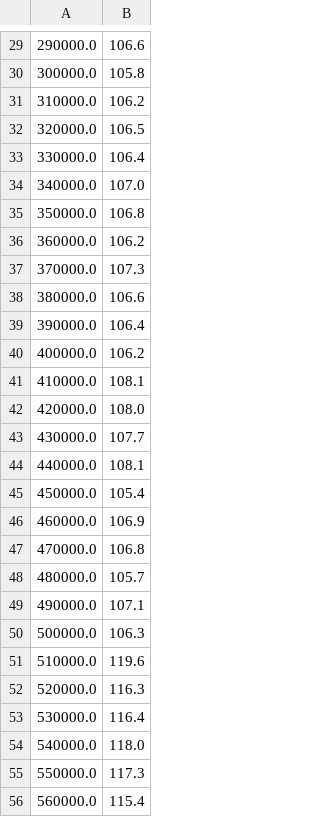
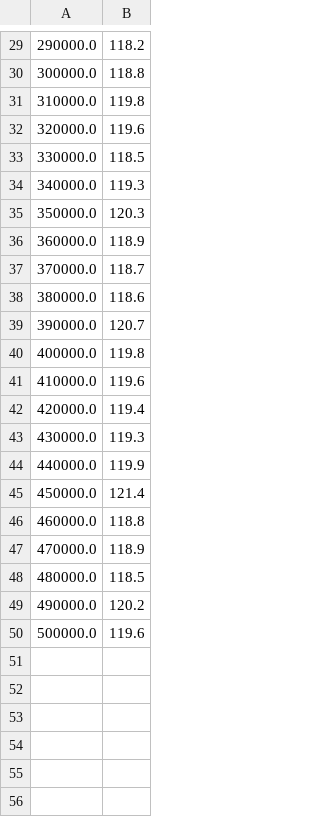
Before and after one commit to yatish1231/INFO6205, a CSV file: result4.csv, drawn as a sheet; only a part is shown, gaps mark what is left out; the diff covers the shown part only.

```diff
--- a/result4.csv
+++ b/result4.csv
@@ -29,28 +29,22 @@
-290000.0,106.6
-300000.0,105.8
-310000.0,106.2
-320000.0,106.5
-330000.0,106.4
-340000.0,107.0
-350000.0,106.8
-360000.0,106.2
-370000.0,107.3
-380000.0,106.6
-390000.0,106.4
-400000.0,106.2
-410000.0,108.1
-420000.0,108.0
-430000.0,107.7
-440000.0,108.1
-450000.0,105.4
-460000.0,106.9
-470000.0,106.8
-480000.0,105.7
-490000.0,107.1
-500000.0,106.3
-510000.0,119.6
-520000.0,116.3
-530000.0,116.4
-540000.0,118.0
-550000.0,117.3
-560000.0,115.4
+290000.0,118.2
+300000.0,118.8
+310000.0,119.8
+320000.0,119.6
+330000.0,118.5
+340000.0,119.3
+350000.0,120.3
+360000.0,118.9
+370000.0,118.7
+380000.0,118.6
+390000.0,120.7
+400000.0,119.8
+410000.0,119.6
+420000.0,119.4
+430000.0,119.3
+440000.0,119.9
+450000.0,121.4
+460000.0,118.8
+470000.0,118.9
+480000.0,118.5
+490000.0,120.2
+500000.0,119.6
```
Also changed, not shown: 44 removed rows and 28 edited cells elsewhere in this file, result16.csv, result2.csv, 4 other files.
